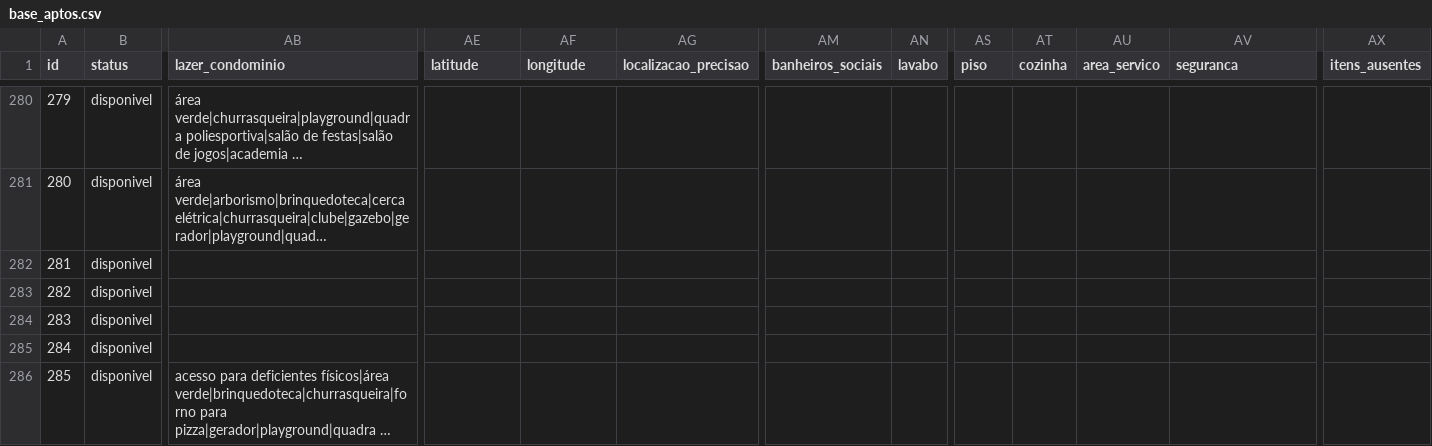
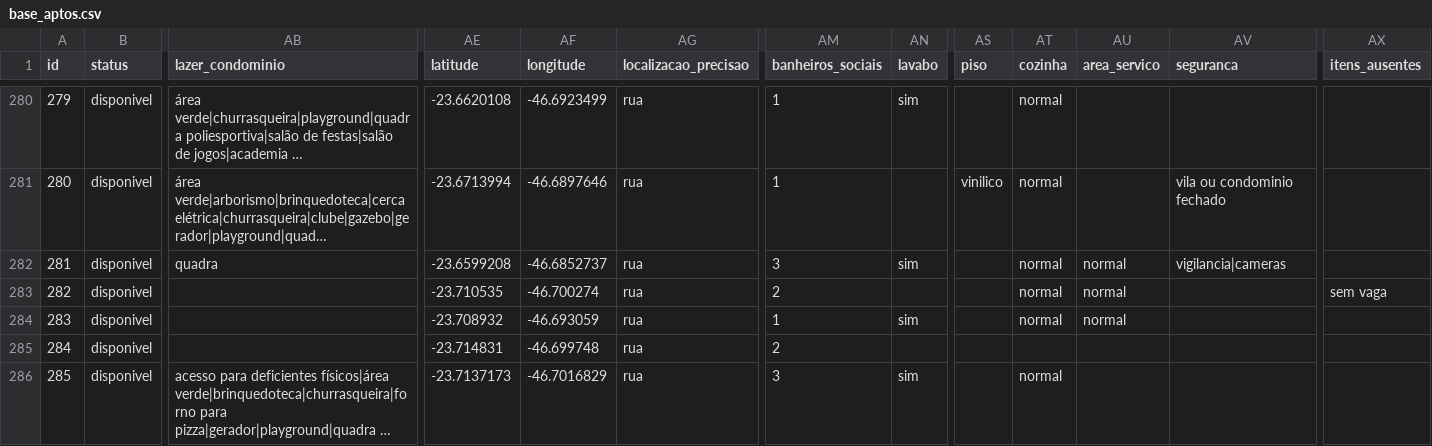
Before and after one commit to erickalsope/busca-apto, a CSV file: base_aptos.csv, drawn as a sheet; only a part is shown, gaps mark what is left out; long unchanged cells end in …; the diff covers the shown part only; the diff names each change by its address in the sheet, - before the commit and + after, or states it on an @@ line.

```diff
--- a/base_aptos.csv
+++ b/base_aptos.csv
-AE280 (latitude): (empty)
+AE280 (latitude): -23.6620108
-AF280 (longitude): (empty)
+AF280 (longitude): -46.6923499
-AG280:AG286 (localizacao_precisao): (empty)
+AG280:AG286 (localizacao_precisao): rua
-AM280:AM281 (banheiros_sociais): (empty)
+AM280:AM281 (banheiros_sociais): 1
-AN280 (lavabo): (empty)
+AN280 (lavabo): sim
-AT280:AT284 (cozinha): (empty)
+AT280:AT284 (cozinha): normal
-AE281 (latitude): (empty)
+AE281 (latitude): -23.6713994
-AF281 (longitude): (empty)
+AF281 (longitude): -46.6897646
-AS281 (piso): (empty)
+AS281 (piso): vinilico
-AV281 (seguranca): (empty)
+AV281 (seguranca): vila ou condominio fechado
-AB282 (lazer_condominio): (empty)
+AB282 (lazer_condominio): quadra
-AE282 (latitude): (empty)
+AE282 (latitude): -23.6599208
-AF282 (longitude): (empty)
+AF282 (longitude): -46.6852737
-AM282 (banheiros_sociais): (empty)
+AM282 (banheiros_sociais): 3
-AN282 (lavabo): (empty)
+AN282 (lavabo): sim
-AU282:AU284 (area_servico): (empty)
+AU282:AU284 (area_servico): normal
-AV282 (seguranca): (empty)
+AV282 (seguranca): vigilancia|cameras
-AE283 (latitude): (empty)
+AE283 (latitude): -23.710535
-AF283 (longitude): (empty)
+AF283 (longitude): -46.700274
-AM283 (banheiros_sociais): (empty)
+AM283 (banheiros_sociais): 2
-AX283 (itens_ausentes): (empty)
+AX283 (itens_ausentes): sem vaga
-AE284 (latitude): (empty)
+AE284 (latitude): -23.708932
-AF284 (longitude): (empty)
+AF284 (longitude): -46.693059
-AM284 (banheiros_sociais): (empty)
+AM284 (banheiros_sociais): 1
-AN284 (lavabo): (empty)
+AN284 (lavabo): sim
-AE285 (latitude): (empty)
+AE285 (latitude): -23.714831
-AF285 (longitude): (empty)
+AF285 (longitude): -46.699748
-AM285 (banheiros_sociais): (empty)
+AM285 (banheiros_sociais): 2
-AE286 (latitude): (empty)
+AE286 (latitude): -23.7137173
-AF286 (longitude): (empty)
+AF286 (longitude): -46.7016829
-AM286 (banheiros_sociais): (empty)
+AM286 (banheiros_sociais): 3
-AN286 (lavabo): (empty)
+AN286 (lavabo): sim
-AT286 (cozinha): (empty)
+AT286 (cozinha): normal
```
Also changed, not shown: 103 edited cells elsewhere in this file, 1 other file.
